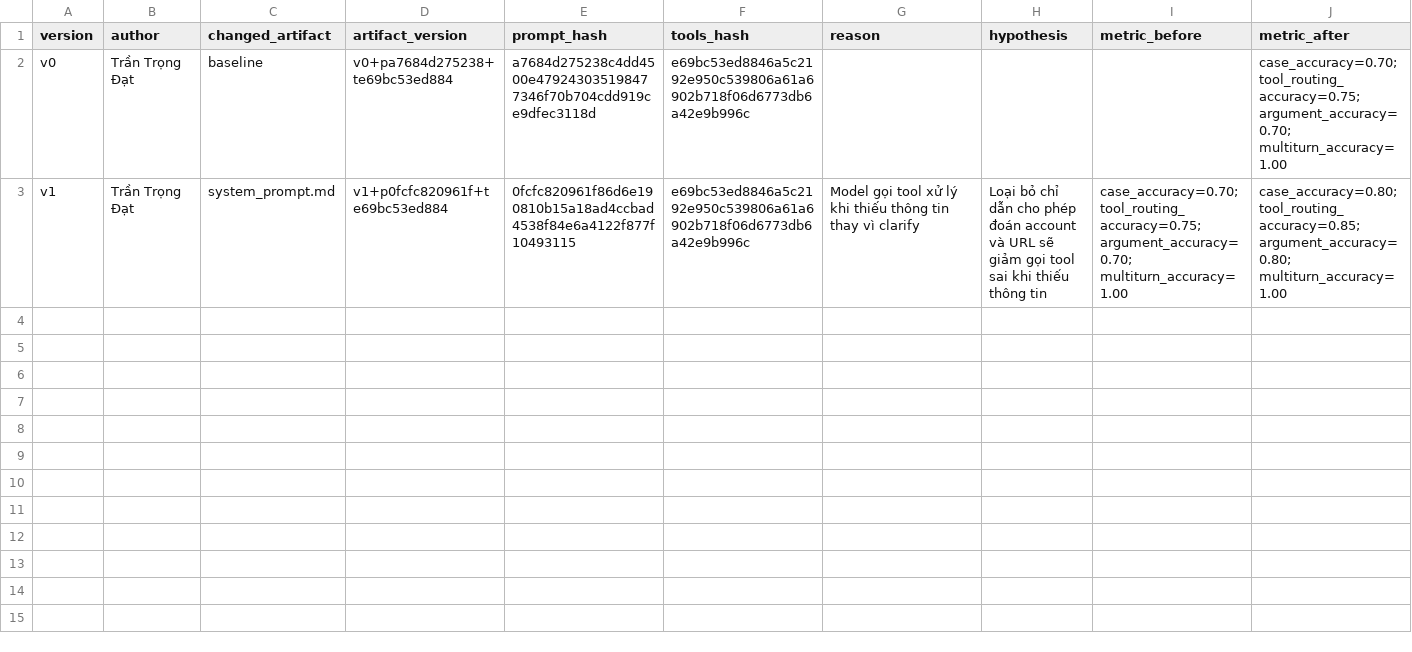
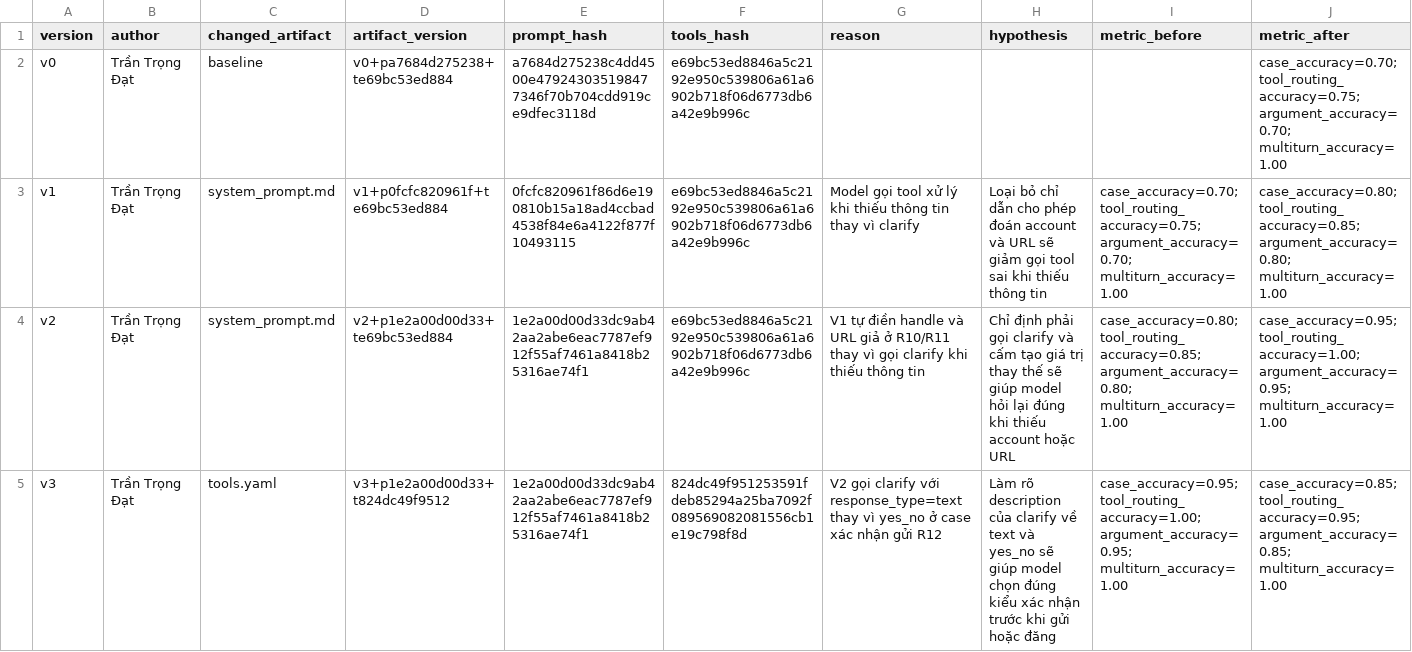
Before and after one commit to Thangvipsv4/K5-L3B-DAY03-Infinite-ResearchAgentToolEval, a CSV file: starter_v0/artifacts/version_log.csv, drawn as a sheet; only a part is shown; rows hold the shown columns only; the diff names each change by its address in the sheet, - before the commit and + after, or states it on an @@ line.

```diff
--- a/starter_v0/artifacts/version_log.csv
+++ b/starter_v0/artifacts/version_log.csv
+row 4: v2 | Trần Trọng Đạt | system_prompt.md | v2+p1e2a00d00d33+te69bc53ed884 | 1e2a00d00d33dc9ab42aa2abe6eac7787ef912f55af7461a8418b25316ae74f1 | e69bc53ed8846a5c2192e950c539806a61a6902b718f06d6773db6a42e9b996c | V1 tự điền handle và URL giả ở R10/R11 thay vì gọi clarify khi thiếu thông tin | Chỉ định phải gọi clarify và cấm tạo giá trị thay thế sẽ giúp model hỏi lại đúng khi thiếu account hoặc URL | case_accuracy=0.80; tool_routing_accuracy=0.85; argument_accuracy=0.80; multiturn_accuracy=1.00 | case_accuracy=0.95; tool_routing_accuracy=1.00; argument_accuracy=0.95; multiturn_accuracy=1.00
+row 5: v3 | Trần Trọng Đạt | tools.yaml | v3+p1e2a00d00d33+t824dc49f9512 | 1e2a00d00d33dc9ab42aa2abe6eac7787ef912f55af7461a8418b25316ae74f1 | 824dc49f951253591fdeb85294a25ba7092f089569082081556cb1e19c798f8d | V2 gọi clarify với response_type=text thay vì yes_no ở case xác nhận gửi R12 | Làm rõ description của clarify về text và yes_no sẽ giúp model chọn đúng kiểu xác nhận trước khi gửi hoặc đăng | case_accuracy=0.95; tool_routing_accuracy=1.00; argument_accuracy=0.95; multiturn_accuracy=1.00 | case_accuracy=0.85; tool_routing_accuracy=0.95; argument_accuracy=0.85; multiturn_accuracy=1.00
```
Also changed, not shown: 5 other files.
